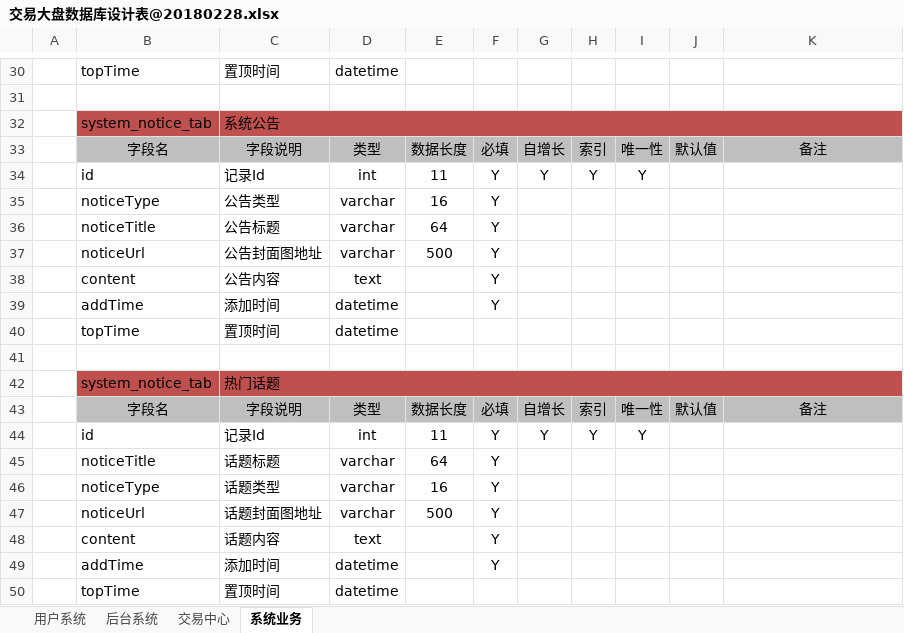
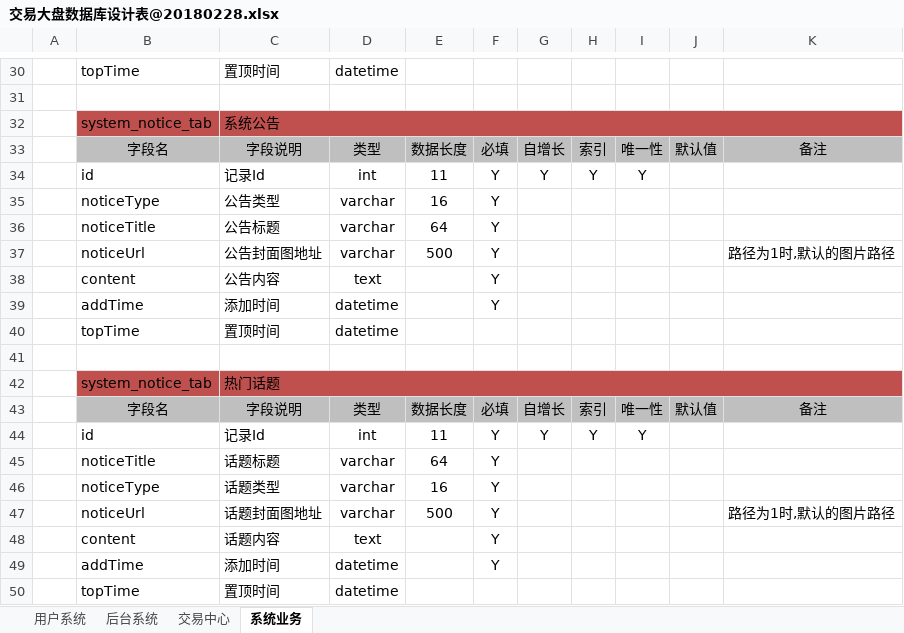
Before and after one commit to yichen520/jydp, an Excel workbook: document/交易大盘数据库设计表@20180228.xlsx, sheet 系统业务, drawn as a sheet; only a part is shown, gaps mark what is left out; values as stored, in another font and other column widths than the file's, no borders; the diff names each change by its address in the sheet, - before the commit and + after, or states it on an @@ line.

```diff
--- a/document/交易大盘数据库设计表@20180228.xlsx (sheet 系统业务)
+++ b/document/交易大盘数据库设计表@20180228.xlsx (sheet 系统业务)
-K37: (empty)
+K37: 路径为1时,默认的图片路径
-K47: (empty)
+K47: 路径为1时,默认的图片路径
```
Also changed, not shown: 8 other files.
